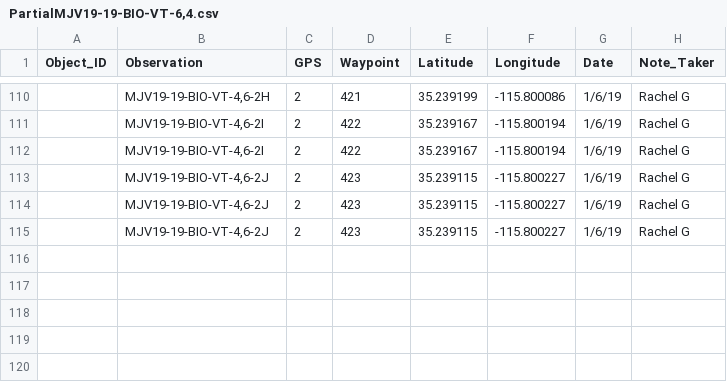
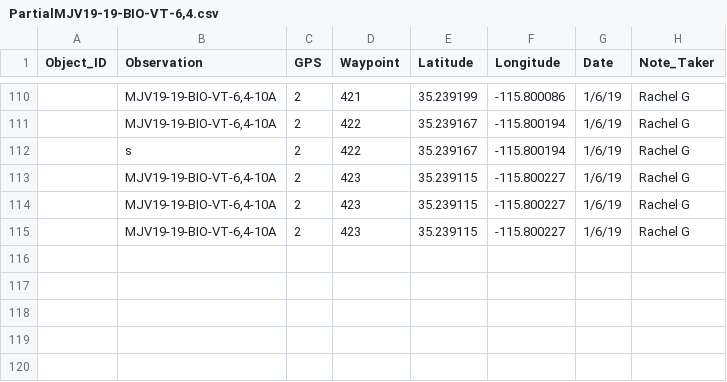
Before and after one commit to d-berkowitz/mnp_spatial_phylo, a CSV file: data/raw/spatial/PartialMJV19-19-BIO-VT-6,4.csv, drawn as a sheet; only a part is shown, gaps mark what is left out; the diff covers the shown part only; the diff names each change by its address in the sheet, - before the commit and + after, or states it on an @@ line.

```diff
--- a/data/raw/spatial/PartialMJV19-19-BIO-VT-6,4.csv
+++ b/data/raw/spatial/PartialMJV19-19-BIO-VT-6,4.csv
-B110 (Observation): MJV19-19-BIO-VT-4,6-2H
+B110 (Observation): MJV19-19-BIO-VT-6,4-10A
-B111 (Observation): MJV19-19-BIO-VT-4,6-2I
+B111 (Observation): MJV19-19-BIO-VT-6,4-10A
-B112 (Observation): MJV19-19-BIO-VT-4,6-2I
+B112 (Observation): s
-B113:B115 (Observation): MJV19-19-BIO-VT-4,6-2J
+B113:B115 (Observation): MJV19-19-BIO-VT-6,4-10A
```
Also changed, not shown: 129 edited cells elsewhere in this file, data/clean/taxa_list.csv, data/raw/spatial/MJV10-17-BIO-VT-8,-3.csv, 22 other files.
